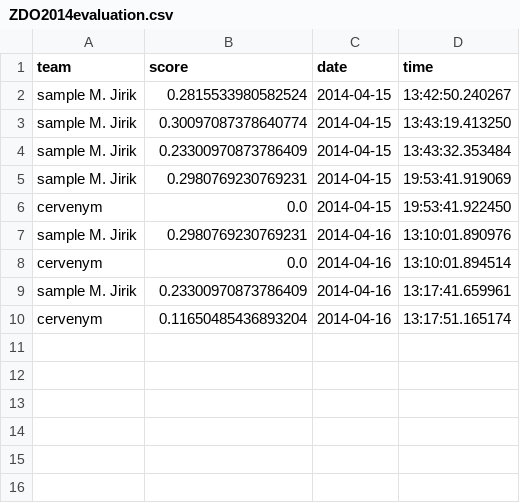
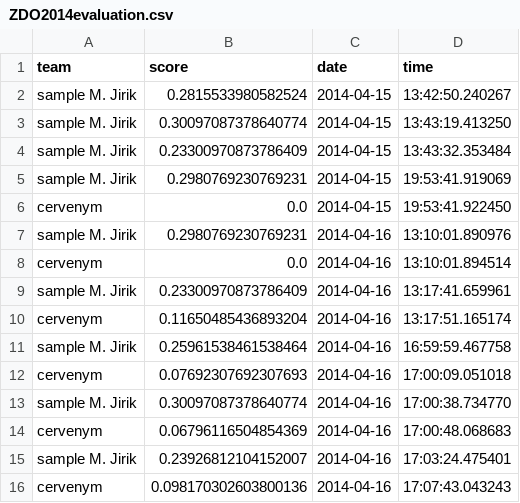
Before and after one commit to mjirik/ZDO2014semestralky, a CSV file: ZDO2014evaluation.csv, drawn as a sheet.

```diff
--- a/ZDO2014evaluation.csv
+++ b/ZDO2014evaluation.csv
@@ -10 +10,7 @@ sample M. Jirik,0.23300970873786409,2014-04-16,13:17:41.659961
 cervenym,0.11650485436893204,2014-04-16,13:17:51.165174
+sample M. Jirik,0.25961538461538464,2014-04-16,16:59:59.467758
+cervenym,0.07692307692307693,2014-04-16,17:00:09.051018
+sample M. Jirik,0.30097087378640774,2014-04-16,17:00:38.734770
+cervenym,0.06796116504854369,2014-04-16,17:00:48.068683
+sample M. Jirik,0.23926812104152007,2014-04-16,17:03:24.475401
+cervenym,0.098170302603800136,2014-04-16,17:07:43.043243
```
Also changed, not shown: 4 other files.
